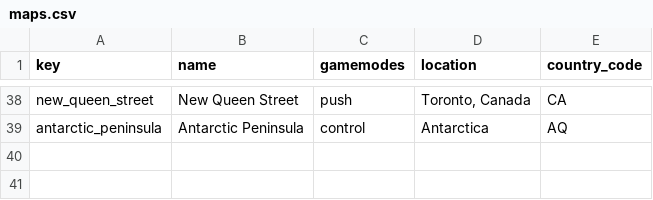
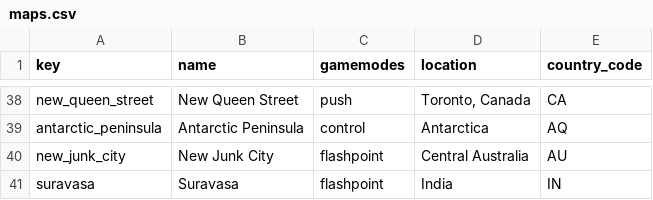
Before and after one commit to TeKrop/overfast-api, a CSV file: app/data/maps.csv, drawn as a sheet; only a part is shown, gaps mark what is left out.

Commit message:
Added new flashpoint gamemode and new maps

```diff
--- a/app/data/maps.csv
+++ b/app/data/maps.csv
@@ -39 +39,3 @@ new_queen_street,New Queen Street,push,"Toronto, Canada",CA
 antarctic_peninsula,Antarctic Peninsula,control,Antarctica,AQ
+new_junk_city,New Junk City,flashpoint,Central Australia,AU
+suravasa,Suravasa,flashpoint,India,IN
```
Also changed, not shown: 5 other files.
